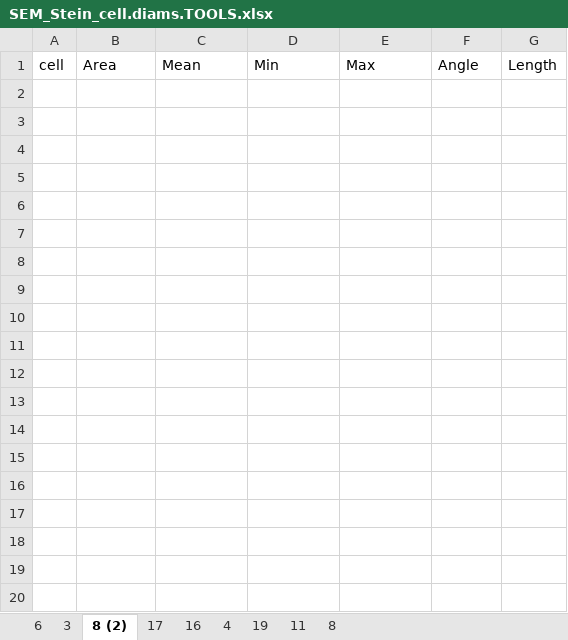
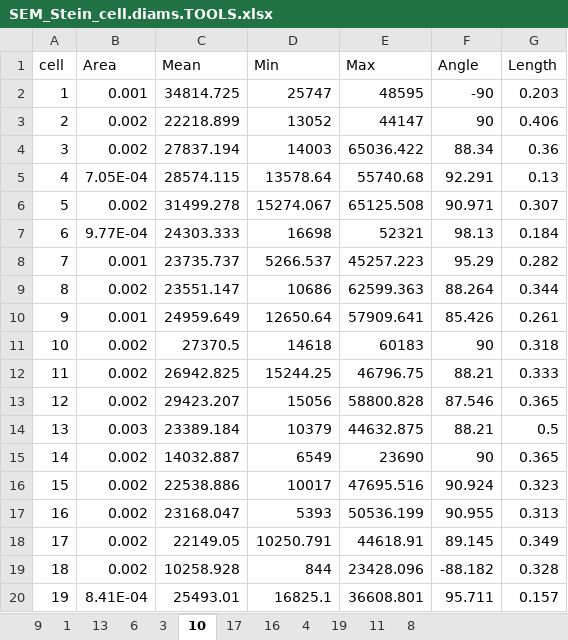
Before and after one commit to jaytlennon/MinimalCell_development, an Excel workbook: data/SEM_Stein_data/SEM_Stein_cell.diams.TOOLS.xlsx, sheet 10, drawn as a sheet; only a part is shown; values as stored, in another font and other column widths than the file's, no borders; the diff covers the shown part only; the diff names each change by its address in the sheet, - before the commit and + after, or states it on an @@ line.

```diff
--- a/data/SEM_Stein_data/SEM_Stein_cell.diams.TOOLS.xlsx (sheet 10)
+++ b/data/SEM_Stein_data/SEM_Stein_cell.diams.TOOLS.xlsx (sheet 10)
-sheet tab: 8 (2)
+sheet tab: 10
+sheet tab: 9
+sheet tab: 1
+sheet tab: 13
+row 2: 1 | 0.001 | 34814.725 | 25747 | 48595 | -90 | 0.203
+row 3: 2 | 0.002 | 22218.899 | 13052 | 44147 | 90 | 0.406
+row 4: 3 | 0.002 | 27837.194 | 14003 | 65036.422 | 88.34 | 0.36
+row 5: 4 | 7.05E-04 | 28574.115 | 13578.64 | 55740.68 | 92.291 | 0.13
+row 6: 5 | 0.002 | 31499.278 | 15274.067 | 65125.508 | 90.971 | 0.307
+row 7: 6 | 9.77E-04 | 24303.333 | 16698 | 52321 | 98.13 | 0.184
+row 8: 7 | 0.001 | 23735.737 | 5266.537 | 45257.223 | 95.29 | 0.282
+row 9: 8 | 0.002 | 23551.147 | 10686 | 62599.363 | 88.264 | 0.344
+row 10: 9 | 0.001 | 24959.649 | 12650.64 | 57909.641 | 85.426 | 0.261
+row 11: 10 | 0.002 | 27370.5 | 14618 | 60183 | 90 | 0.318
+row 12: 11 | 0.002 | 26942.825 | 15244.25 | 46796.75 | 88.21 | 0.333
+row 13: 12 | 0.002 | 29423.207 | 15056 | 58800.828 | 87.546 | 0.365
+row 14: 13 | 0.003 | 23389.184 | 10379 | 44632.875 | 88.21 | 0.5
+row 15: 14 | 0.002 | 14032.887 | 6549 | 23690 | 90 | 0.365
+row 16: 15 | 0.002 | 22538.886 | 10017 | 47695.516 | 90.924 | 0.323
+row 17: 16 | 0.002 | 23168.047 | 5393 | 50536.199 | 90.955 | 0.313
+row 18: 17 | 0.002 | 22149.05 | 10250.791 | 44618.91 | 89.145 | 0.349
+row 19: 18 | 0.002 | 10258.928 | 844 | 23428.096 | -88.182 | 0.328
+row 20: 19 | 8.41E-04 | 25493.01 | 16825.1 | 36608.801 | 95.711 | 0.157
```
Also changed, not shown: 24 added rows elsewhere in this sheet.
